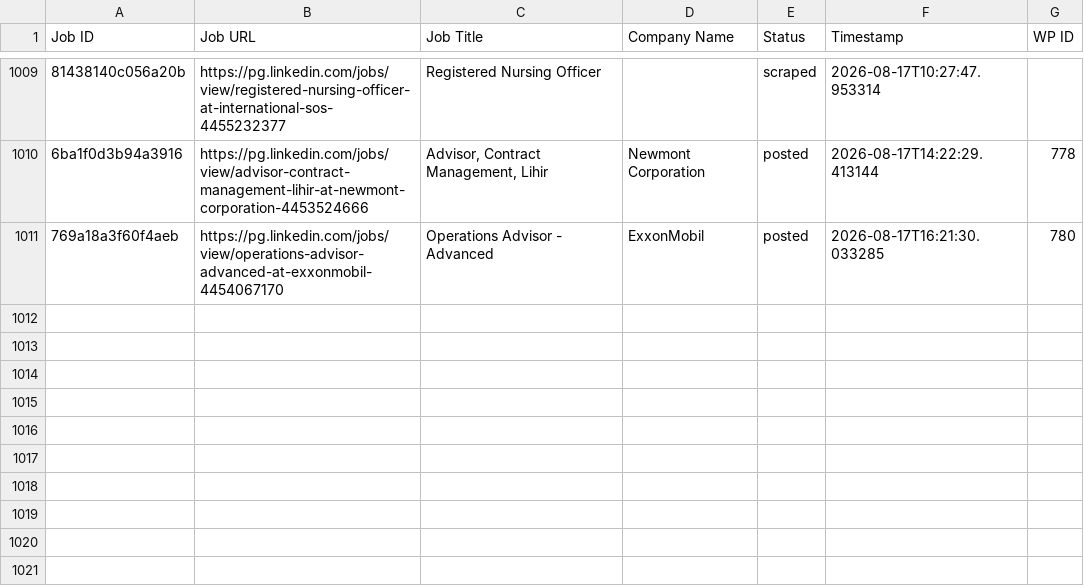
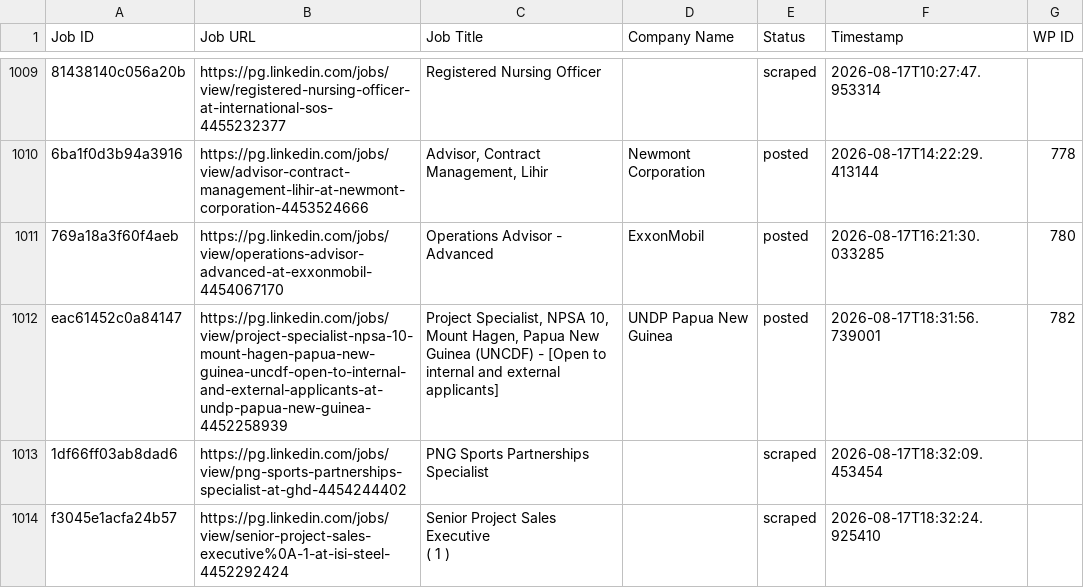
Before and after one commit to innovationinc2000/pg, a CSV file: processed_jobs.csv, drawn as a sheet; only a part is shown, gaps mark what is left out; ↵ is a line break in a cell; the diff names each change by its address in the sheet, - before the commit and + after, or states it on an @@ line.

```diff
--- a/processed_jobs.csv
+++ b/processed_jobs.csv
+row 1012: eac61452c0a84147 | https://pg.linkedin.com/jobs/view/project-specialist-npsa-10-mount-hagen-papua-new-guinea-uncdf-open-to-internal-and-external-applicants-at-undp-papua-new-guinea-4452258939 | Project Specialist, NPSA 10, Mount Hagen, Papua New Guinea (UNCDF) - [Open to internal and external applicants] | UNDP Papua New Guinea | posted | 2026-08-17T18:31:56.739001 | 782
+row 1013: 1df66ff03ab8dad6 | https://pg.linkedin.com/jobs/view/png-sports-partnerships-specialist-at-ghd-4454244402 | PNG Sports Partnerships Specialist |  | scraped | 2026-08-17T18:32:09.453454
+row 1014: f3045e1acfa24b57 | https://pg.linkedin.com/jobs/view/senior-project-sales-executive%0A-1-at-isi-steel-4452292424 | Senior Project Sales Executive ↵ ( 1 ) |  | scraped | 2026-08-17T18:32:24.925410
```
